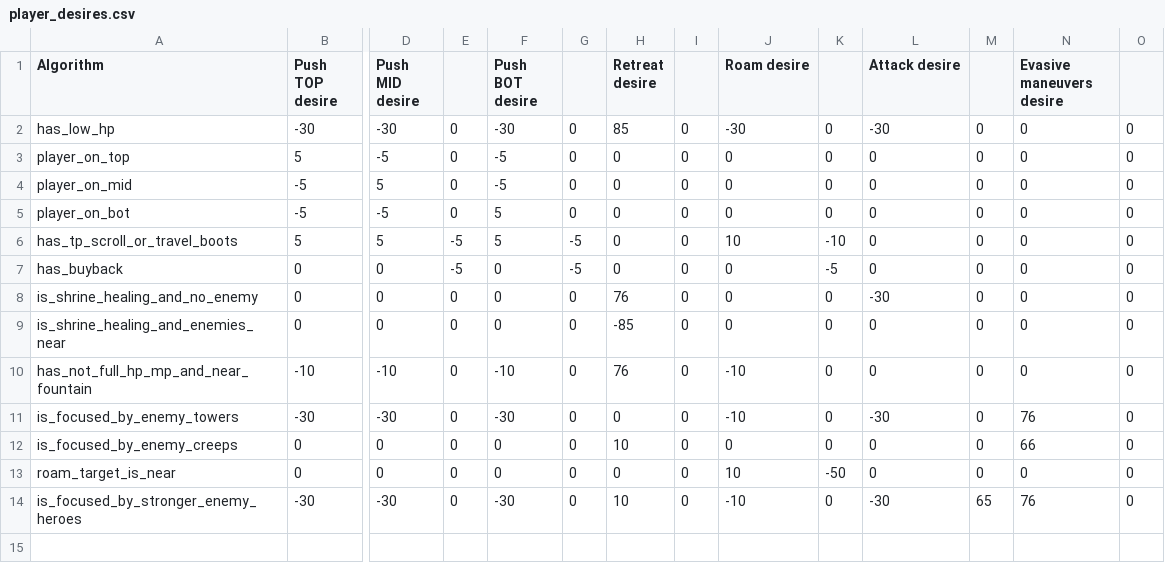
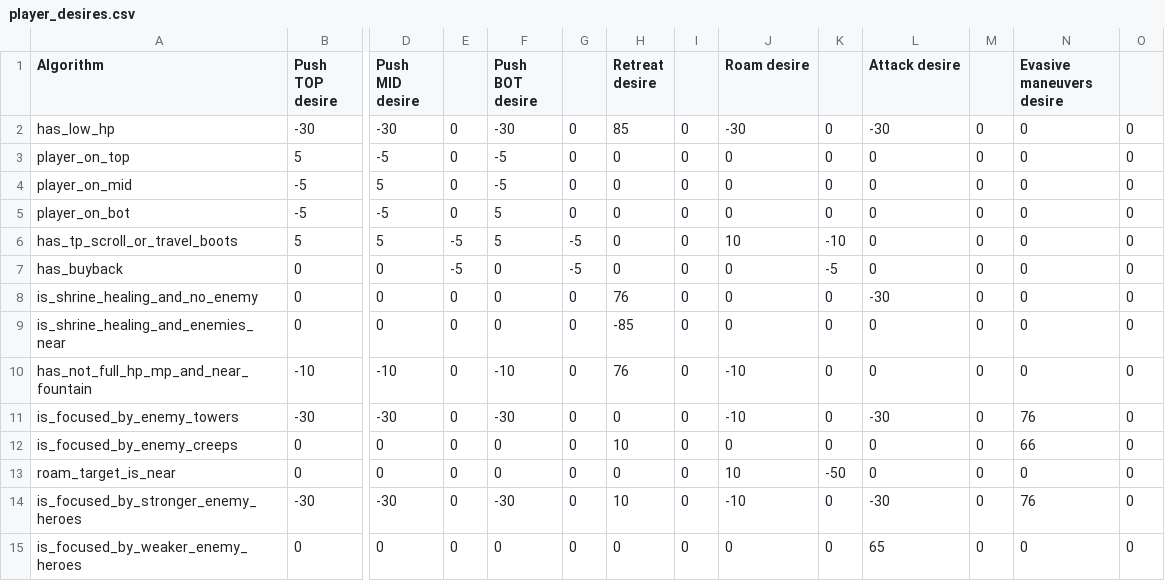
Before and after one commit to ellysh/dota2-combo-bots, a CSV file: generator/database/csv/player_desires.csv, drawn as a sheet; only a part is shown, gaps mark what is left out; rows hold the shown columns only; the diff names each change by its address in the sheet, - before the commit and + after, or states it on an @@ line.

Commit message:
Add the is_focused_by_weaker_enemy_heroes algorithm

```diff
--- a/generator/database/csv/player_desires.csv
+++ b/generator/database/csv/player_desires.csv
-M14: 65
+M14: 0
+row 15: is_focused_by_weaker_enemy_heroes | 0 | 0 | 0 | 0 | 0 | 0 | 0 | 0 | 0 | 65 | 0 | 0 | 0
```
Also changed, not shown: 5 other files.
